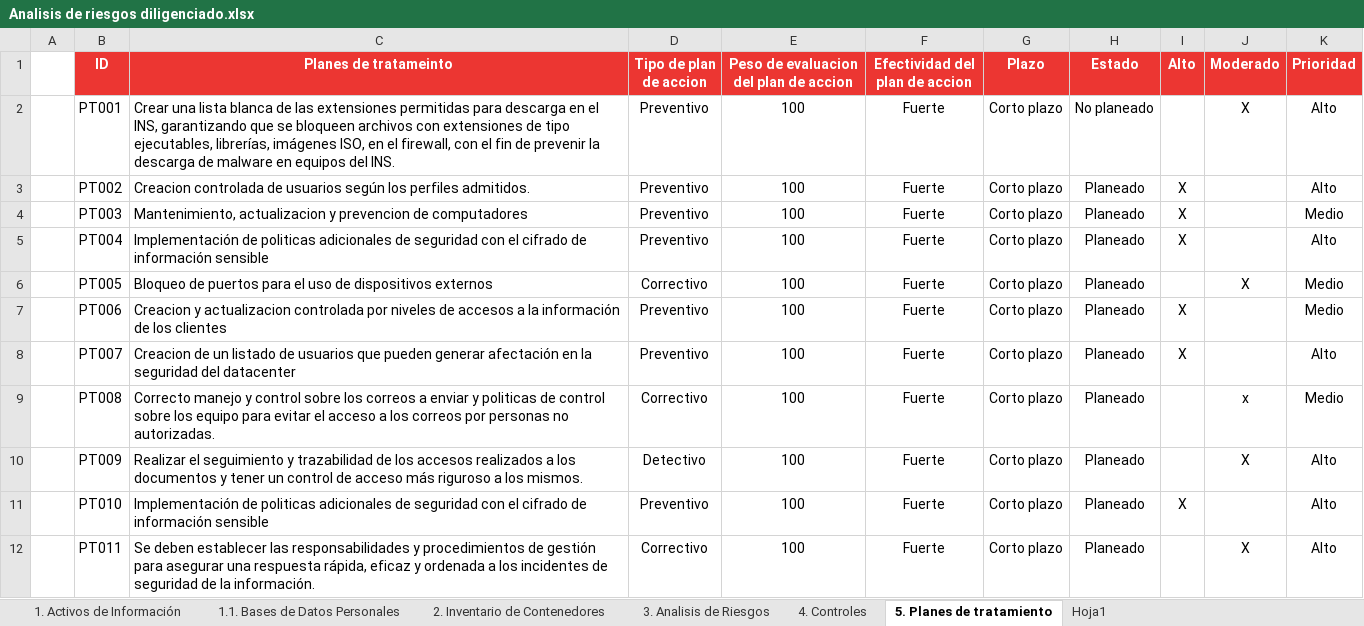
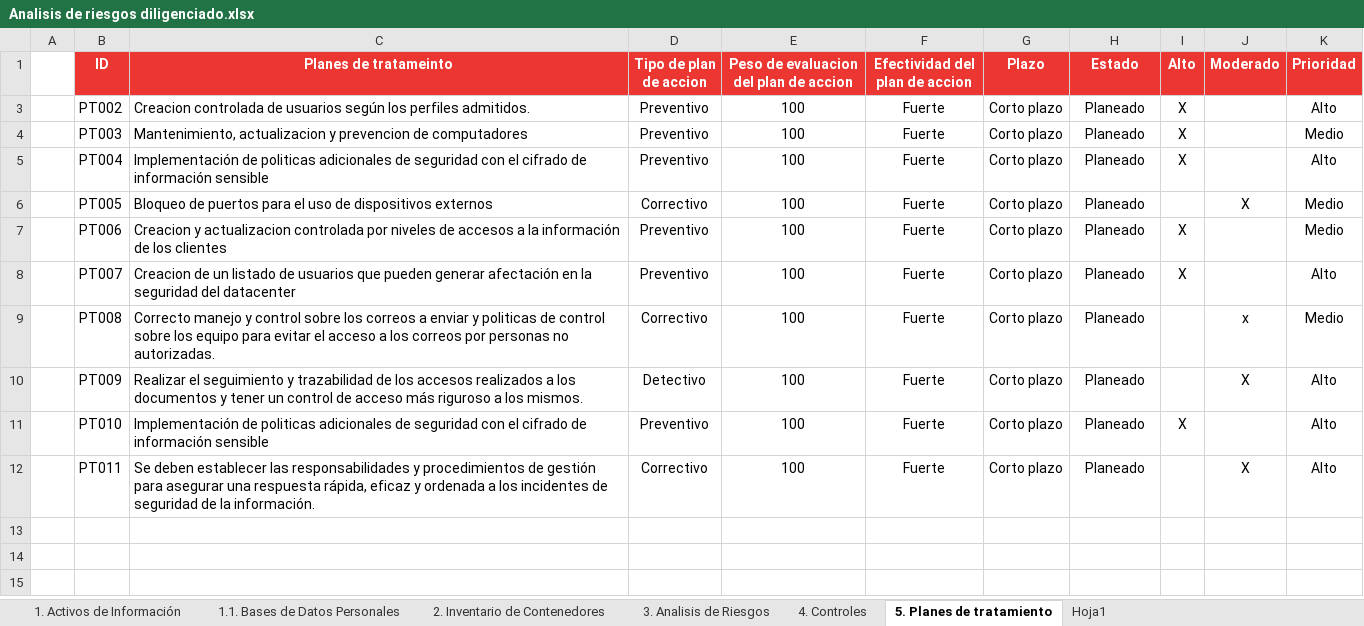
Before and after one commit to AndresRincon94/JanFox_V2, an Excel workbook: Documentacion/Actividades/Analisis de riesgos diligenciado.xlsx, sheet 5. Planes de tratamiento, drawn as a sheet; values as stored, in another font and other column widths than the file's, no borders; 1 other sheet too large or unreadable and not compared; the diff names each change by its address in the sheet, - before the commit and + after, or states it on an @@ line.

```diff
--- a/Documentacion/Actividades/Analisis de riesgos diligenciado.xlsx (sheet 5. Planes de tratamiento)
+++ b/Documentacion/Actividades/Analisis de riesgos diligenciado.xlsx (sheet 5. Planes de tratamiento)
@@ row 2 hidden:  | PT001 | Crear una lista blanca de las extensiones permitidas para descarga en el INS, garantizando que se bloqueen archivos con extensiones de tipo ejecutables, librerías, imágenes ISO, en el firewall, con el fin de prevenir la descarga de malware en equipos del INS. | Preventivo | 100 | Fuerte | Corto plazo | No planeado |  | X | Alto @@
```
Also changed, not shown: sheet 3. Analisis de Riesgos, sheet 1. Activos de Información, sheet 1.1. Bases de Datos Personales, sheet 2. Inventario de Contenedores, 11 other files.
